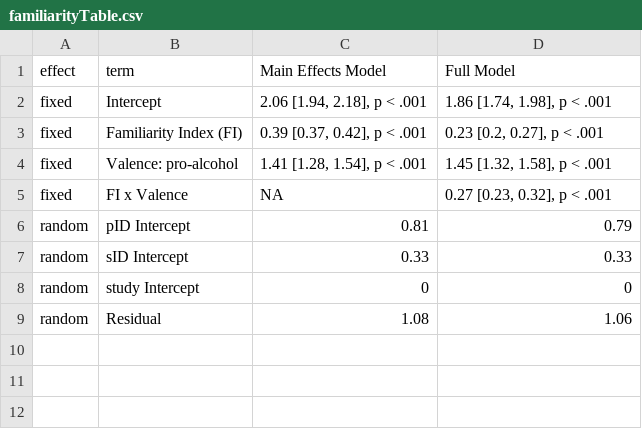
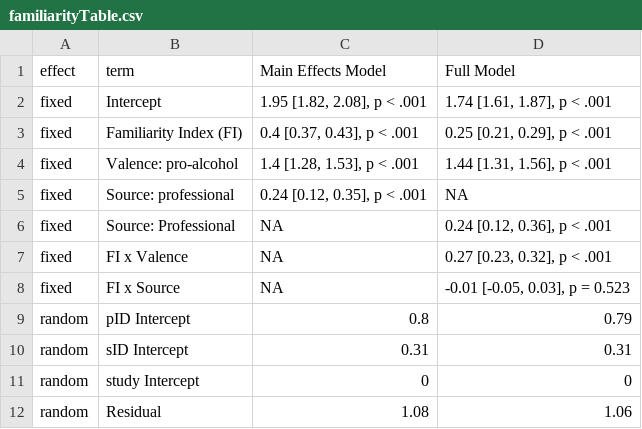
Before and after one commit to csch0lz/SocialLife, a CSV file: Tables/familiarityTable.csv, drawn as a sheet.

```diff
--- a/Tables/familiarityTable.csv
+++ b/Tables/familiarityTable.csv
@@ -1,8 +1,11 @@
 effect,term,Main Effects Model,Full Model
-fixed,Intercept,"2.06 [1.94, 2.18], p < .001","1.86 [1.74, 1.98], p < .001"
-fixed,Familiarity Index (FI),"0.39 [0.37, 0.42], p < .001","0.23 [0.2, 0.27], p < .001"
-fixed,Valence: pro-alcohol,"1.41 [1.28, 1.54], p < .001","1.45 [1.32, 1.58], p < .001"
+fixed,Intercept,"1.95 [1.82, 2.08], p < .001","1.74 [1.61, 1.87], p < .001"
+fixed,Familiarity Index (FI),"0.4 [0.37, 0.43], p < .001","0.25 [0.21, 0.29], p < .001"
+fixed,Valence: pro-alcohol,"1.4 [1.28, 1.53], p < .001","1.44 [1.31, 1.56], p < .001"
+fixed,Source: professional,"0.24 [0.12, 0.35], p < .001",NA
+fixed,Source: Professional,NA,"0.24 [0.12, 0.36], p < .001"
 fixed,FI x Valence,NA,"0.27 [0.23, 0.32], p < .001"
-random,pID Intercept,0.81,0.79
-random,sID Intercept,0.33,0.33
+fixed,FI x Source,NA,"-0.01 [-0.05, 0.03], p = 0.523"
+random,pID Intercept,0.8,0.79
+random,sID Intercept,0.31,0.31
 random,study Intercept,0,0
```
Also changed, not shown: 7 other files.
